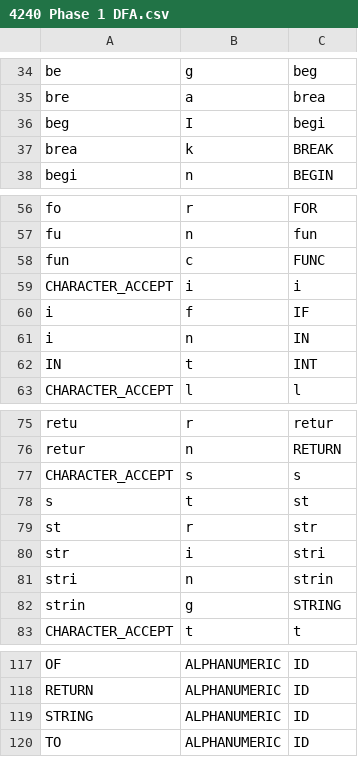
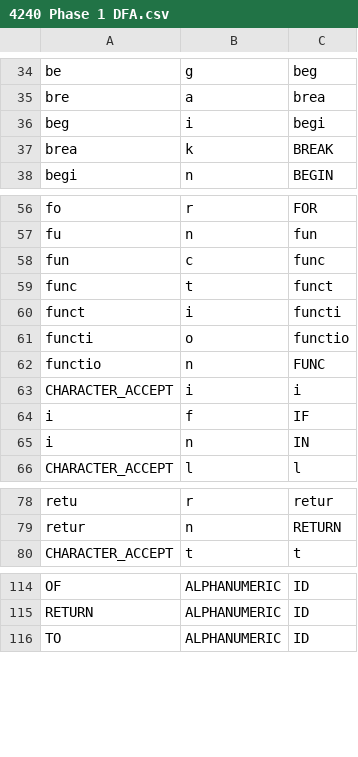
Before and after one commit to bennorton777/4240-Project-1, a CSV file: 4240 Phase 1 DFA.csv, drawn as a sheet; only a part is shown, gaps mark what is left out.

Commit message:
INT and STRING aren't tokens, and fix BEGIN and FUNC

```diff
--- a/4240 Phase 1 DFA.csv
+++ b/4240 Phase 1 DFA.csv
@@ -37,3 +37,3 @@ be	g	beg
 bre	a	brea
-beg	I	begi
+beg	i	begi
 brea	k	BREAK
@@ -59,3 +59,7 @@ fo	r	FOR
 fu	n	fun
-fun	c	FUNC
+fun	c	func
+func	t	funct
+funct	i	functi
+functi	o	functio
+functio	n	FUNC
 CHARACTER_ACCEPT	i	i
@@ -63,3 +67,2 @@ i	f	IF
 i	n	IN
-IN	t	INT
 CHARACTER_ACCEPT	l	l
@@ -78,8 +81,2 @@ retu	r	retur
 retur	n	RETURN
-CHARACTER_ACCEPT	s	s
-s	t	st
-st	r	str
-str	i	stri
-stri	n	strin
-strin	g	STRING
 CHARACTER_ACCEPT	t	t
@@ -120,3 +117,2 @@ OF	ALPHANUMERIC	ID
 RETURN	ALPHANUMERIC	ID
-STRING	ALPHANUMERIC	ID
 TO	ALPHANUMERIC	ID
```
Also changed, not shown: 1 other file.
